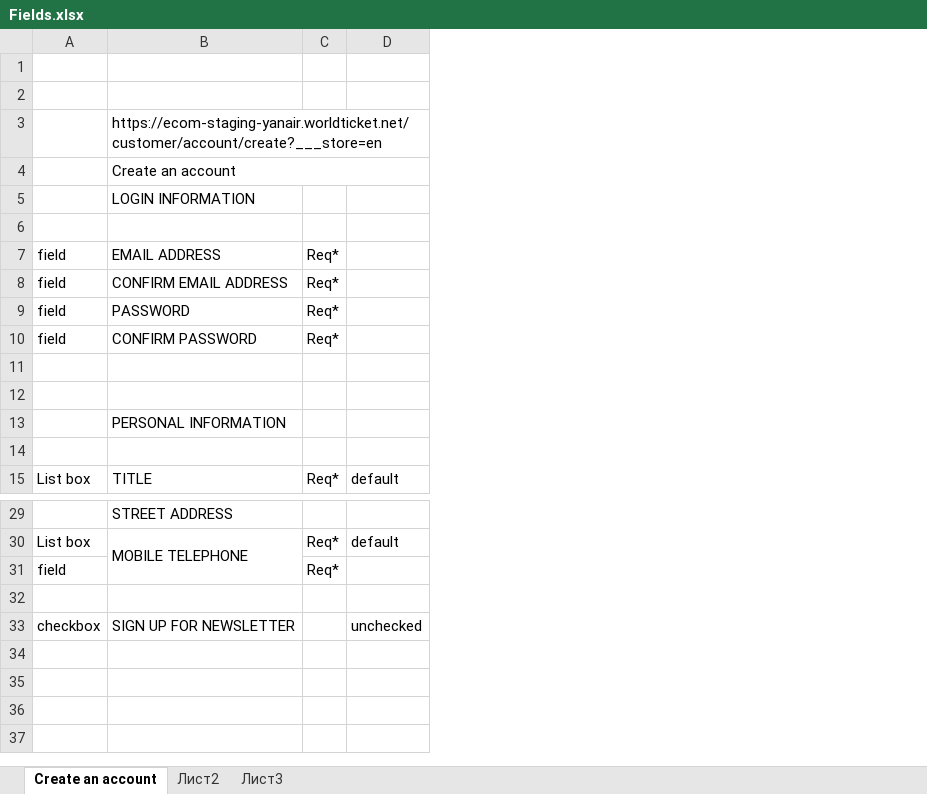
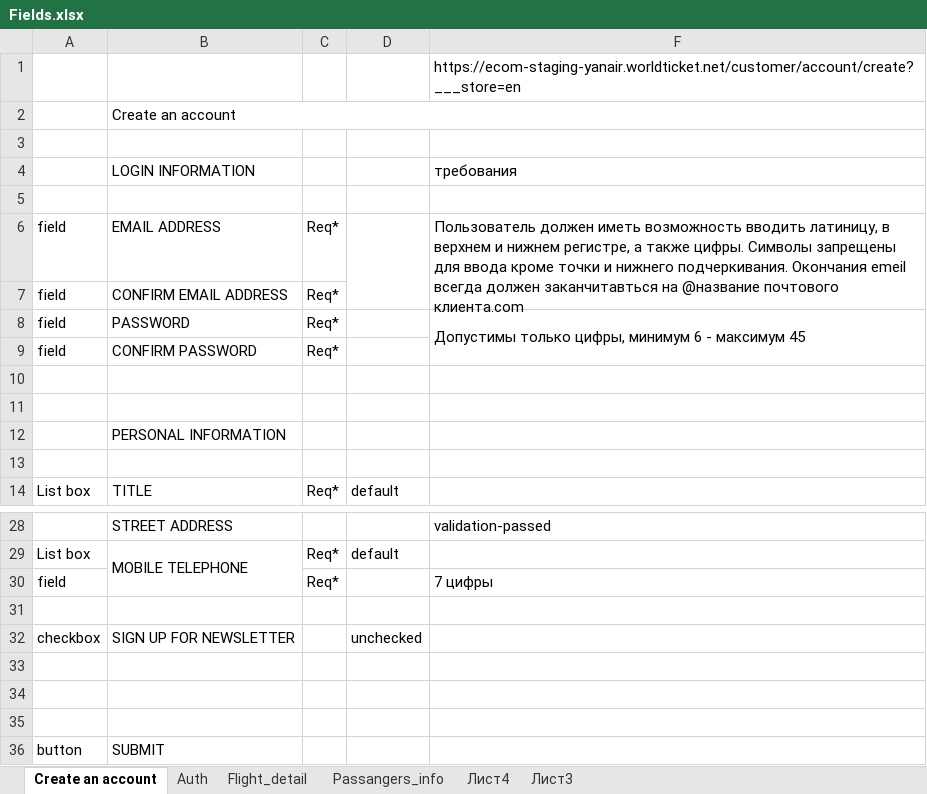
Before and after one commit to ambu550/Booking_Project, an Excel workbook: Fields.xlsx, sheet Create an account, drawn as a sheet; only a part is shown, gaps mark what is left out; values as stored, in another font and other column widths than the file's, no cell formats; removed rows and columns are numbered as before the commit, all else as after; the diff names each change by its address in the sheet, - before the commit and + after, or states it on an @@ line.

```diff
--- a/Fields.xlsx (sheet Create an account)
+++ b/Fields.xlsx (sheet Create an account)
-sheet tab: Лист2
+sheet tab: Flight_detail
+sheet tab: Auth
+sheet tab: Passangers_info
+sheet tab: Лист4
+column F (требования), row 1: https://ecom-staging-yanair.worldticket.net/customer/account/create?___store=en; rows 6-8: Пользователь должен иметь возможность вводить латиницу, в верхнем и нижнем регистре, а также цифры. Символы запрещены для ввода кроме точки и нижнего подчеркивания. Окончания emeil всегда должен заканчитавться на @название почтового клиента.com |  | Допустимы только цифры, минимум 6 - максимум 45; rows 28-30: validation-passed |  | 7 цифры
@@ row 4 moved to row 2: Create an account @@
-row 3:  | https://ecom-staging-yanair.worldticket.net/customer/account/create?___store=en
+D6:D7 merged
+row 33: (empty)
+row 34: (empty)
+row 35: (empty)
+row 36: button | SUBMIT
```
Also changed, not shown: sheet Лист3, sheet Flight_detail, cell formats, _1/Чек листы Авторизация.xlsx, _2/Чек-Лист Заказ билетов.xlsx, 14 other files.
